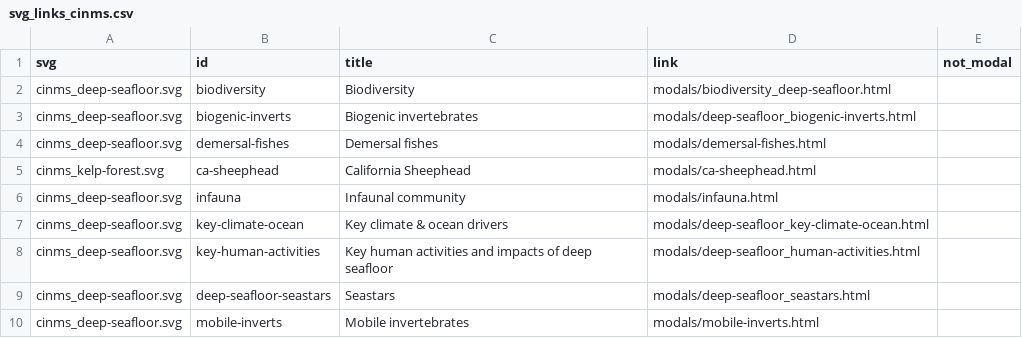
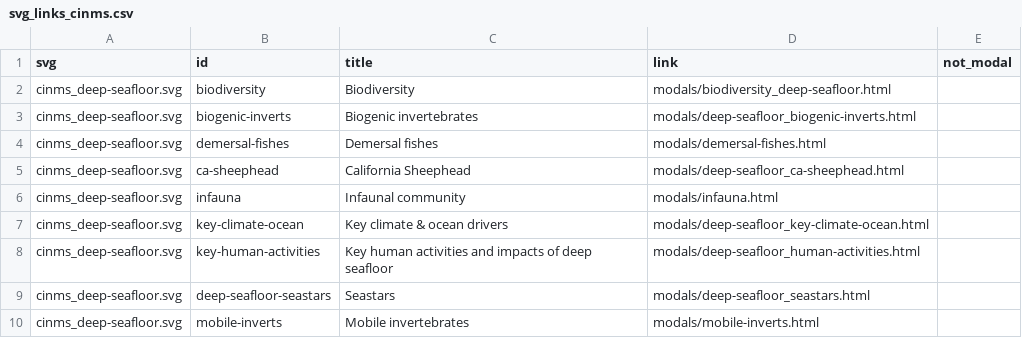
Before and after one commit to noaa-onms/cinms, a CSV file: svg/svg_links_cinms.csv, drawn as a sheet; only a part is shown.

Commit message:
Added ca-sheaphead to deep-seafloor

```diff
--- a/svg/svg_links_cinms.csv
+++ b/svg/svg_links_cinms.csv
@@ -4,3 +4,3 @@ cinms_deep-seafloor.svg,biogenic-inverts,Biogenic invertebrates,modals/deep-seaf
 cinms_deep-seafloor.svg,demersal-fishes,Demersal fishes,modals/demersal-fishes.html,
-cinms_kelp-forest.svg,ca-sheephead,California Sheephead,modals/ca-sheephead.html,
+cinms_deep-seafloor.svg,ca-sheephead,California Sheephead,modals/deep-seafloor_ca-sheephead.html,
 cinms_deep-seafloor.svg,infauna,Infaunal community,modals/infauna.html,
```
Also changed, not shown: 1 other file.
